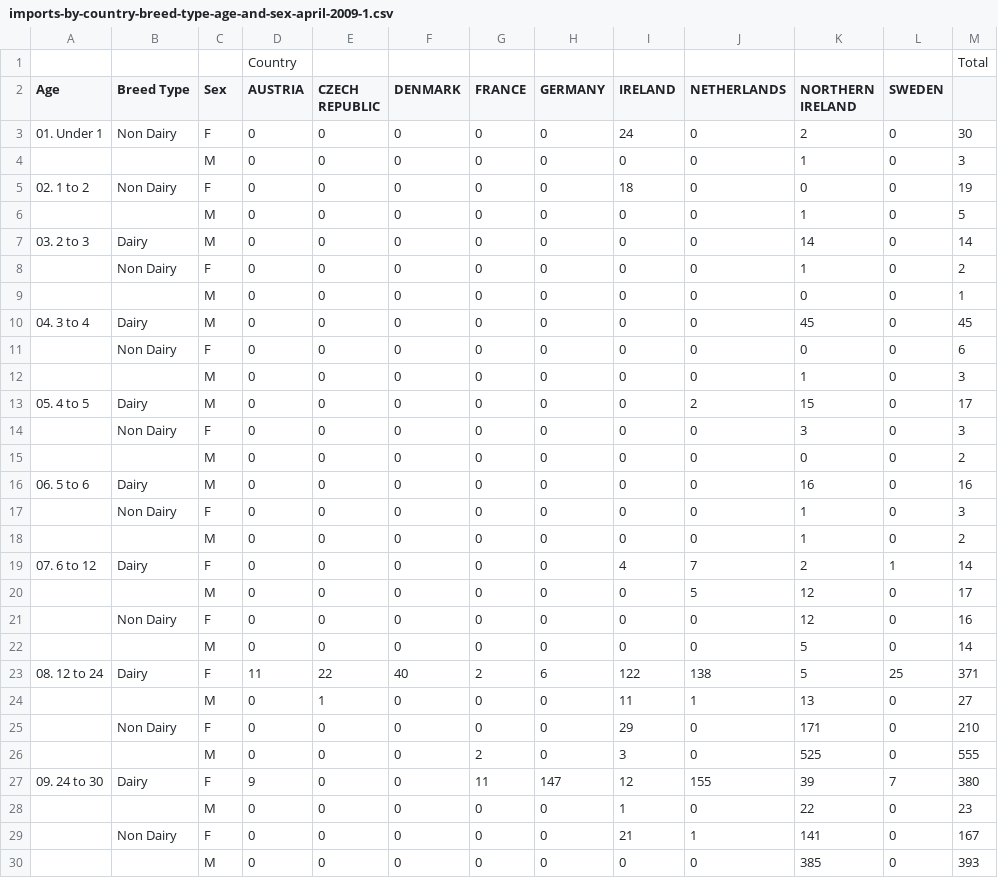
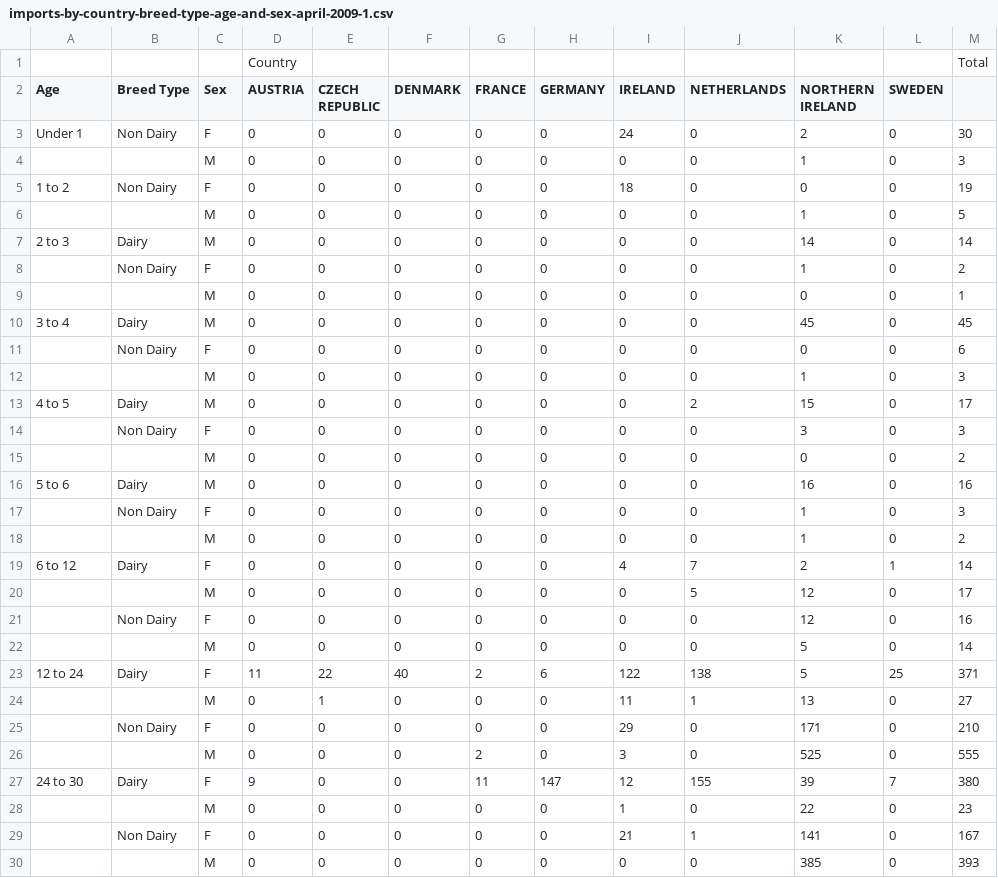
Before and after one commit to SwagAbyss/SwagML, a CSV file: Projects/Animals/imports-by-country-breed-type-age-and-sex-april-2009-1.csv, drawn as a sheet; only a part is shown; the diff covers the shown part only.

Commit message:
commit

```diff
--- a/Projects/Animals/imports-by-country-breed-type-age-and-sex-april-2009-1.csv
+++ b/Projects/Animals/imports-by-country-breed-type-age-and-sex-april-2009-1.csv
@@ -2,19 +2,19 @@
 Age,Breed Type,Sex,AUSTRIA,CZECH REPUBLIC,DENMARK,FRANCE,GERMANY,IRELAND,NETHERLANDS,NORTHERN IRELAND,SWEDEN,
-01. Under 1,Non Dairy,F,0,0,0,0,0,24,0,2,0,30
+Under 1,Non Dairy,F,0,0,0,0,0,24,0,2,0,30
 ,,M,0,0,0,0,0,0,0,1,0,3
-02. 1 to 2,Non Dairy,F,0,0,0,0,0,18,0,0,0,19
+1 to 2,Non Dairy,F,0,0,0,0,0,18,0,0,0,19
 ,,M,0,0,0,0,0,0,0,1,0,5
-03. 2 to 3,Dairy,M,0,0,0,0,0,0,0,14,0,14
+2 to 3,Dairy,M,0,0,0,0,0,0,0,14,0,14
 ,Non Dairy,F,0,0,0,0,0,0,0,1,0,2
 ,,M,0,0,0,0,0,0,0,0,0,1
-04. 3 to 4,Dairy,M,0,0,0,0,0,0,0,45,0,45
+3 to 4,Dairy,M,0,0,0,0,0,0,0,45,0,45
 ,Non Dairy,F,0,0,0,0,0,0,0,0,0,6
 ,,M,0,0,0,0,0,0,0,1,0,3
-05. 4 to 5,Dairy,M,0,0,0,0,0,0,2,15,0,17
+4 to 5,Dairy,M,0,0,0,0,0,0,2,15,0,17
 ,Non Dairy,F,0,0,0,0,0,0,0,3,0,3
 ,,M,0,0,0,0,0,0,0,0,0,2
-06. 5 to 6,Dairy,M,0,0,0,0,0,0,0,16,0,16
+5 to 6,Dairy,M,0,0,0,0,0,0,0,16,0,16
 ,Non Dairy,F,0,0,0,0,0,0,0,1,0,3
 ,,M,0,0,0,0,0,0,0,1,0,2
-07. 6 to 12,Dairy,F,0,0,0,0,0,4,7,2,1,14
+6 to 12,Dairy,F,0,0,0,0,0,4,7,2,1,14
 ,,M,0,0,0,0,0,0,5,12,0,17
@@ -22,3 +22,3 @@ Age,Breed Type,Sex,AUSTRIA,CZECH REPUBLIC,DENMARK,FRANCE,GERMANY,IRELAND,NETHERL
 ,,M,0,0,0,0,0,0,0,5,0,14
-08. 12 to 24,Dairy,F,11,22,40,2,6,122,138,5,25,371
+12 to 24,Dairy,F,11,22,40,2,6,122,138,5,25,371
 ,,M,0,1,0,0,0,11,1,13,0,27
@@ -26,3 +26,3 @@ Age,Breed Type,Sex,AUSTRIA,CZECH REPUBLIC,DENMARK,FRANCE,GERMANY,IRELAND,NETHERL
 ,,M,0,0,0,2,0,3,0,525,0,555
-09. 24 to 30,Dairy,F,9,0,0,11,147,12,155,39,7,380
+24 to 30,Dairy,F,9,0,0,11,147,12,155,39,7,380
 ,,M,0,0,0,0,0,1,0,22,0,23
```
Also changed, not shown: 5 edited cells elsewhere in this file.
